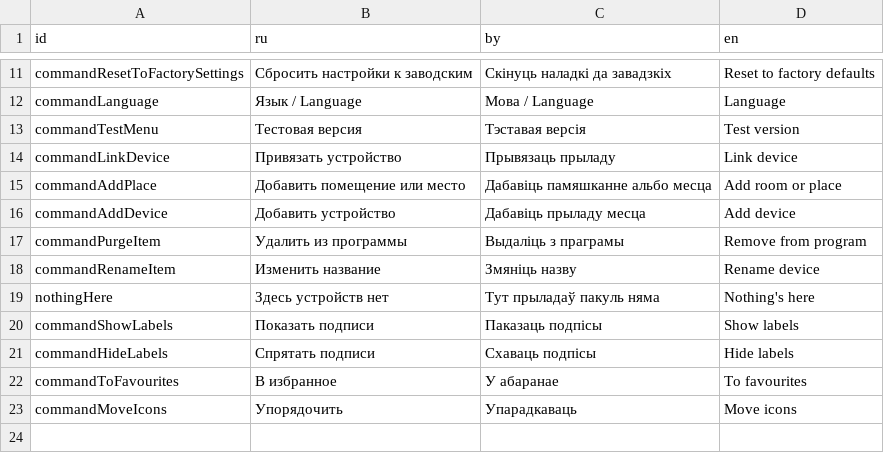
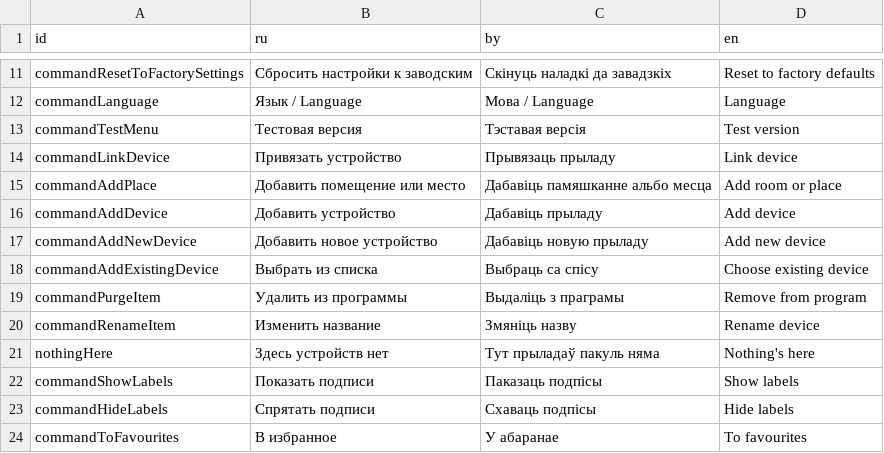
Before and after one commit to vwork/shbin, a CSV file: sh/templates/messages.csv, drawn as a sheet; only a part is shown, gaps mark what is left out; the shorter side is filled out with more unchanged rows.

```diff
--- a/sh/templates/messages.csv
+++ b/sh/templates/messages.csv
@@ -15,3 +15,5 @@ commandLinkDevice,Привязать устройство,Прывязаць п
 commandAddPlace,Добавить помещение или место,Дабавіць памяшканне альбо месца,Add room or place
-commandAddDevice,Добавить устройство,Дабавіць прыладу месца,Add device
+commandAddDevice,Добавить устройство,Дабавіць прыладу,Add device
+commandAddNewDevice,Добавить новое устройство,Дабавіць новую прыладу,Add new device
+commandAddExistingDevice,Выбрать из списка,Выбраць са спісу,Choose existing device
 commandPurgeItem,Удалить из программы,Выдаліць з праграмы,Remove from program
```
Also changed, not shown: 5 other files.
